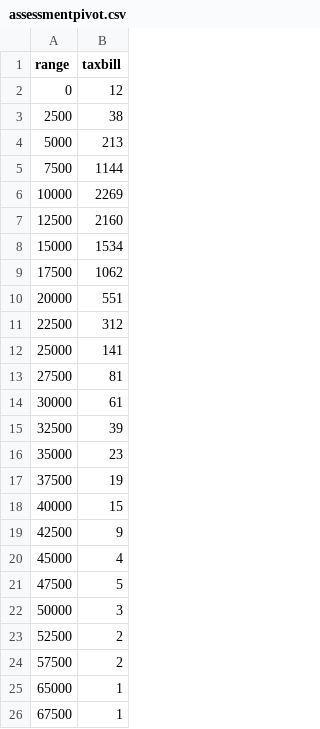
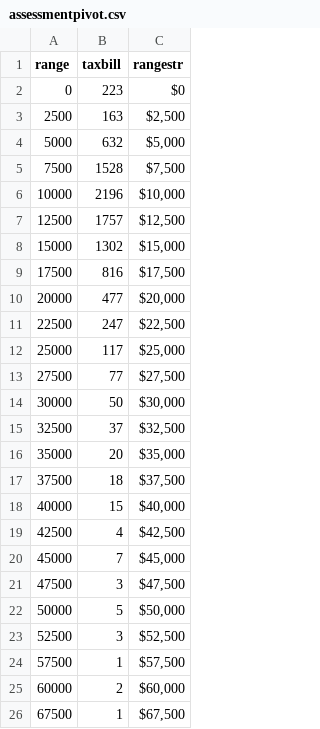
Before and after one commit to jvanderberg/oakparktaxdata, a CSV file: assessmentpivot.csv, drawn as a sheet; removed rows and columns are numbered as before the commit, all else as after; the diff names each change by its address in the sheet, - before the commit and + after, or states it on an @@ line.

```diff
--- a/assessmentpivot.csv
+++ b/assessmentpivot.csv
+column C (rangestr), rows 2-24: $0 | $2,500 | $5,000 | $7,500 | $10,000 | $12,500 | $15,000 | $17,500 | $20,000 | $22,500 | $25,000 | $27,500 | $30,000 | $32,500 | $35,000 | $37,500 | $40,000 | $42,500 | $45,000 | $47,500 | $50,000 | $52,500 | $57,500; row 26: $67,500
-B2 (taxbill): 12
+B2 (taxbill): 223
-B3 (taxbill): 38
+B3 (taxbill): 163
-B4 (taxbill): 213
+B4 (taxbill): 632
-B5 (taxbill): 1144
+B5 (taxbill): 1528
-B6 (taxbill): 2269
+B6 (taxbill): 2196
-B7 (taxbill): 2160
+B7 (taxbill): 1757
-B8 (taxbill): 1534
+B8 (taxbill): 1302
-B9 (taxbill): 1062
+B9 (taxbill): 816
-B10 (taxbill): 551
+B10 (taxbill): 477
-B11 (taxbill): 312
+B11 (taxbill): 247
-B12 (taxbill): 141
+B12 (taxbill): 117
-B13 (taxbill): 81
+B13 (taxbill): 77
-B14 (taxbill): 61
+B14 (taxbill): 50
-B15 (taxbill): 39
+B15 (taxbill): 37
-B16 (taxbill): 23
+B16 (taxbill): 20
-B17 (taxbill): 19
+B17 (taxbill): 18
-B19 (taxbill): 9
+B19 (taxbill): 4
-B20 (taxbill): 4
+B20 (taxbill): 7
-B21 (taxbill): 5
+B21 (taxbill): 3
-B22 (taxbill): 3
+B22 (taxbill): 5
-B23 (taxbill): 2
+B23 (taxbill): 3
-B24 (taxbill): 2
+B24 (taxbill): 1
-row 25: 65000 | 1
+row 25: 60000 | 2 | $60,000
```
Also changed, not shown: 3 other files.
